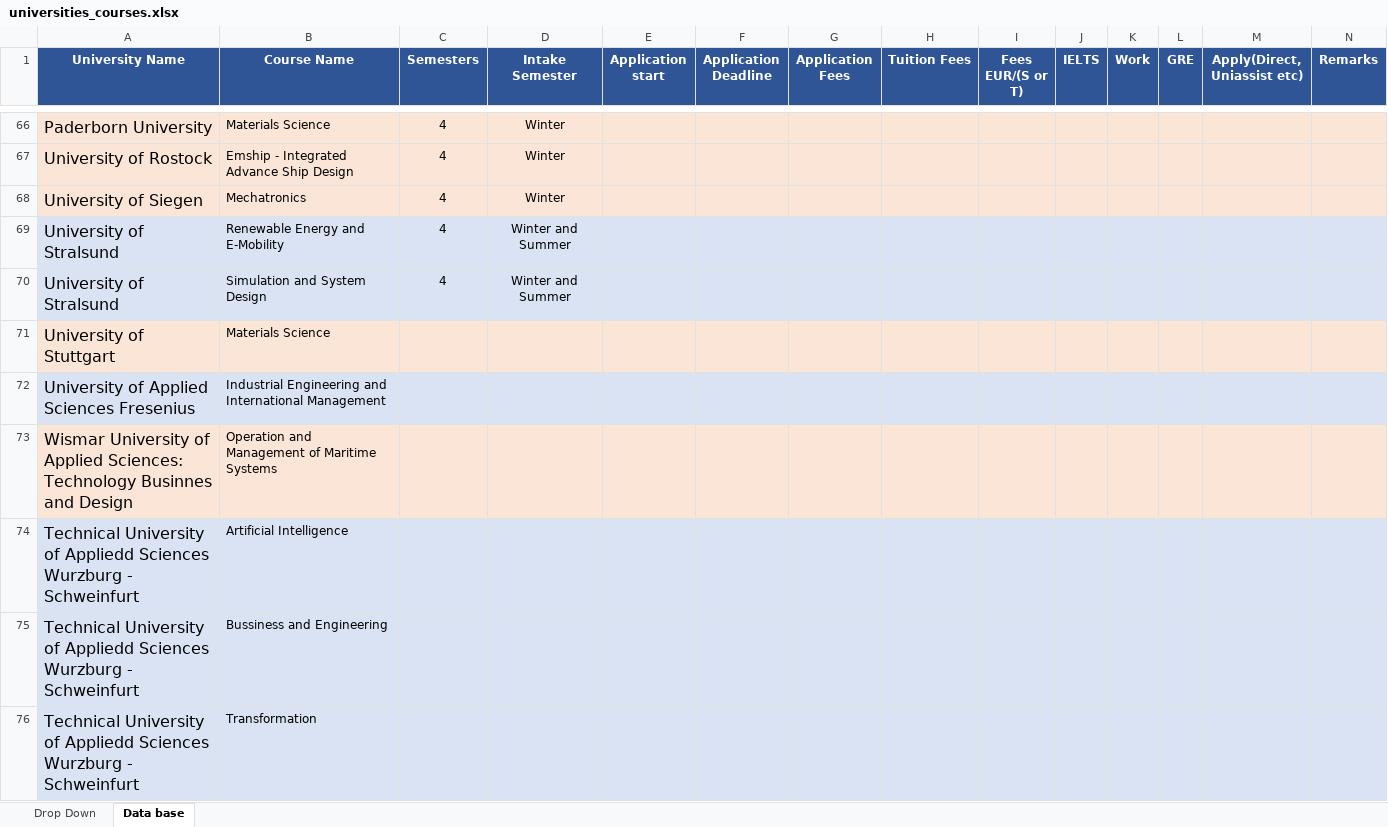
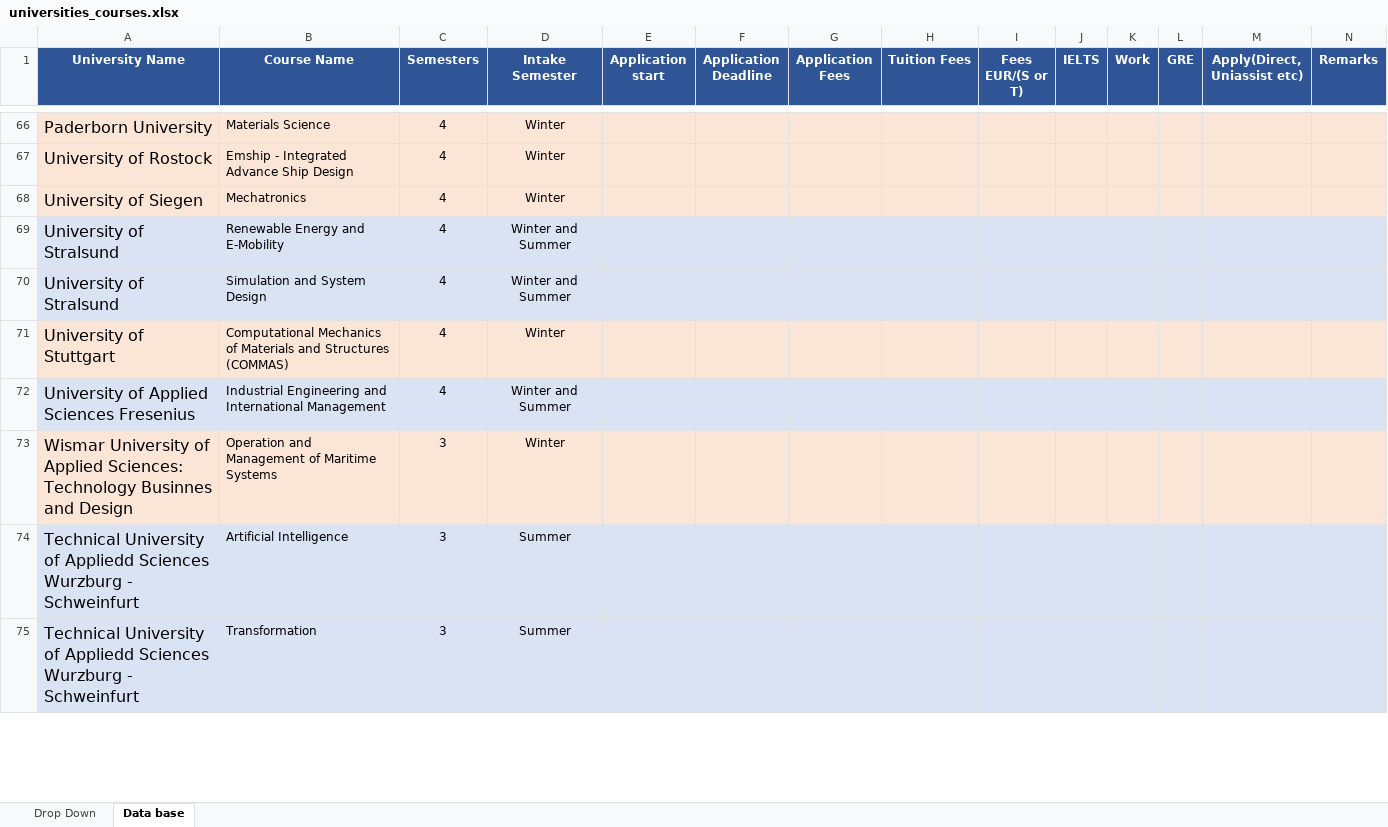
Before and after one commit to Betto1994/university-course-filter, an Excel workbook: universities_courses.xlsx, sheet Data base, drawn as a sheet; only a part is shown, gaps mark what is left out; values as stored, in another font and other column widths than the file's, no borders; removed rows and columns are numbered as before the commit, all else as after; rows hold the shown columns only; the diff covers the shown part only; the diff names each change by its address in the sheet, - before the commit and + after, or states it on an @@ line.

Commit message:
Add files via upload

```diff
--- a/universities_courses.xlsx (sheet Data base)
+++ b/universities_courses.xlsx (sheet Data base)
-row 71: University of Stuttgart | Materials Science
+row 71: University of Stuttgart | Computational Mechanics of Materials and Structures (COMMAS) | 4 | Winter
-C72 (Semesters): (empty)
+C72 (Semesters): 4
-D72 (Intake Semester): (empty)
+D72 (Intake Semester): Winter and Summer
-C73:C74 (Semesters): (empty)
+C73:C74 (Semesters): 3
-D73 (Intake Semester): (empty)
+D73 (Intake Semester): Winter
-D74 (Intake Semester): (empty)
+D74 (Intake Semester): Summer
-row 75: Technical University of Appliedd Sciences Wurzburg - Schweinfurt | Bussiness and Engineering
-C75 (Semesters): (empty)
+C75 (Semesters): 3
-D75 (Intake Semester): (empty)
+D75 (Intake Semester): Summer
```
Also changed, not shown: 1 added row, 10 removed rows and 29 edited cells elsewhere in this sheet.
